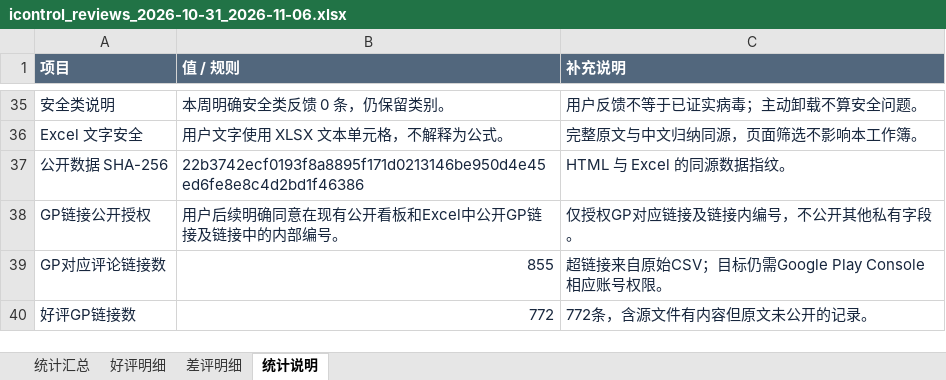
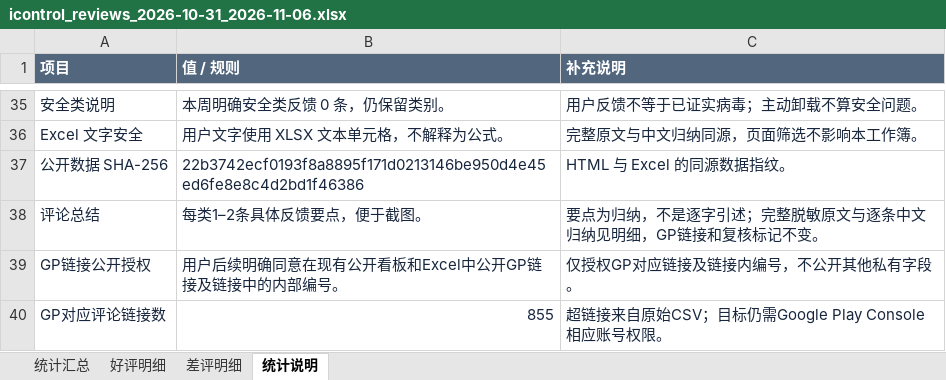
Before and after one commit to cuitong-sarah/icontrol-reviews-weekly, an Excel workbook: icontrol_reviews_2026-10-31_2026-11-06.xlsx, sheet 统计说明, drawn as a sheet; only a part is shown, gaps mark what is left out; the shorter side is filled out with more unchanged rows; values as stored, in another font and other column widths than the file's, no borders; the diff names each change by its address in the sheet, - before the commit and + after, or states it on an @@ line.

```diff
--- a/icontrol_reviews_2026-10-31_2026-11-06.xlsx (sheet 统计说明)
+++ b/icontrol_reviews_2026-10-31_2026-11-06.xlsx (sheet 统计说明)
+row 38: 评论总结 | 每类1–2条具体反馈要点，便于截图。 | 要点为归纳，不是逐字引述；完整脱敏原文与逐条中文归纳见明细，GP链接和复核标记不变。
```
Also changed, not shown: sheet 统计汇总, 1 other file.
